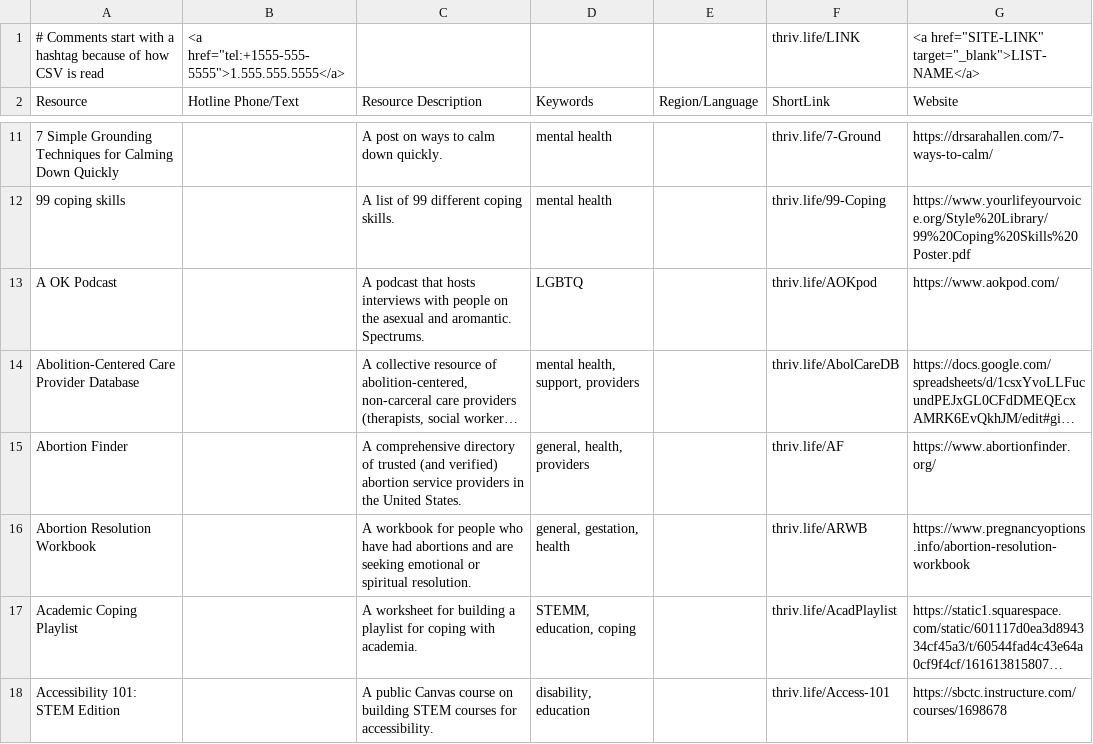
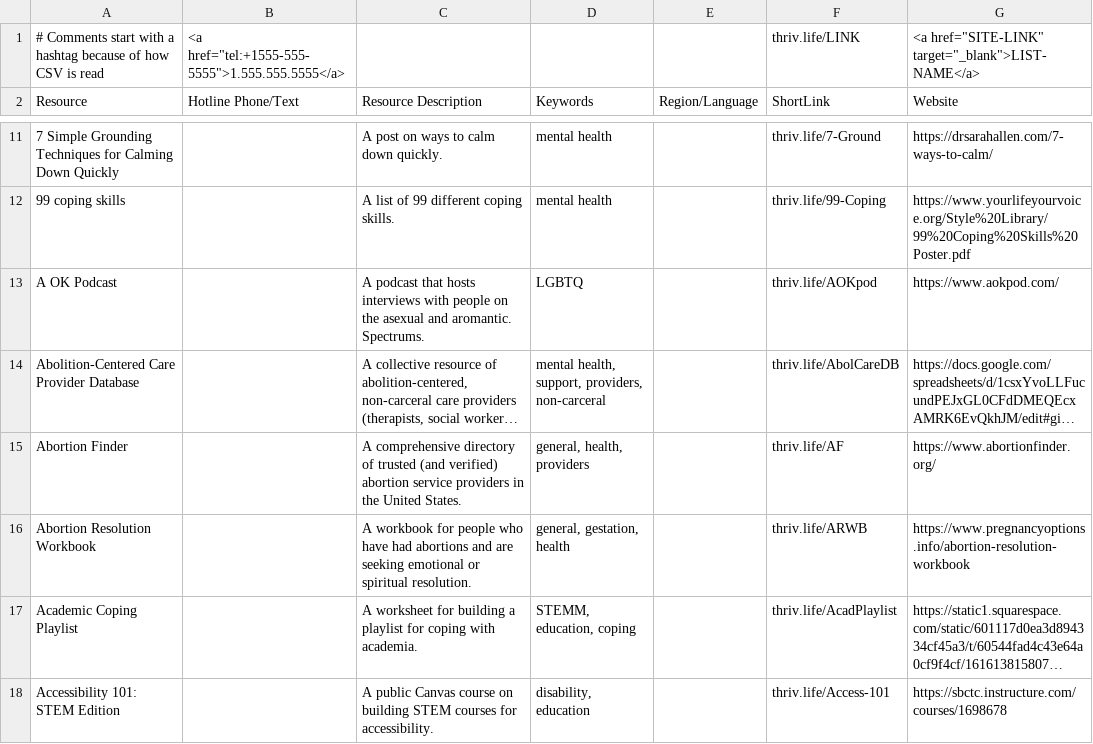
Before and after one commit to ThriveLifeline/thrive-lifeline, a CSV file: _site/thrive_resources.csv, drawn as a sheet; only a part is shown, gaps mark what is left out; long unchanged cells end in …; the diff covers the shown part only; the diff names each change by its address in the sheet, - before the commit and + after, or states it on an @@ line.

Commit message:
added non-carceral keyword and updated relevant entries, plus changed david romprey to just oregon

```diff
--- a/_site/thrive_resources.csv
+++ b/_site/thrive_resources.csv
-D14 (Keywords): mental health, support, providers
+D14 (Keywords): mental health, support, providers, non-carceral
```
Also changed, not shown: 1 removed row and 21 edited cells elsewhere in this file, thrive_resources.csv, 4 other files.
